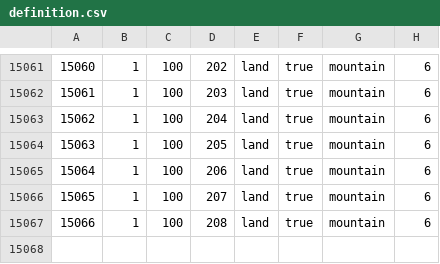
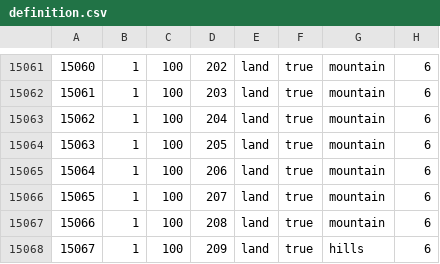
Before and after one commit to BSM-HOI4/HOI4-Bakasekaitizu-MOD, a CSV file: bakasekai/map/definition.csv, drawn as a sheet; only a part is shown, gaps mark what is left out.

```diff
--- a/bakasekai/map/definition.csv
+++ b/bakasekai/map/definition.csv
@@ -15067 +15067,2 @@
 15066;1;100;208;land;true;mountain;6
+15067;1;100;209;land;true;hills;6
```
Also changed, not shown: bakasekai/map/adjacencies.csv, 6 other files.
